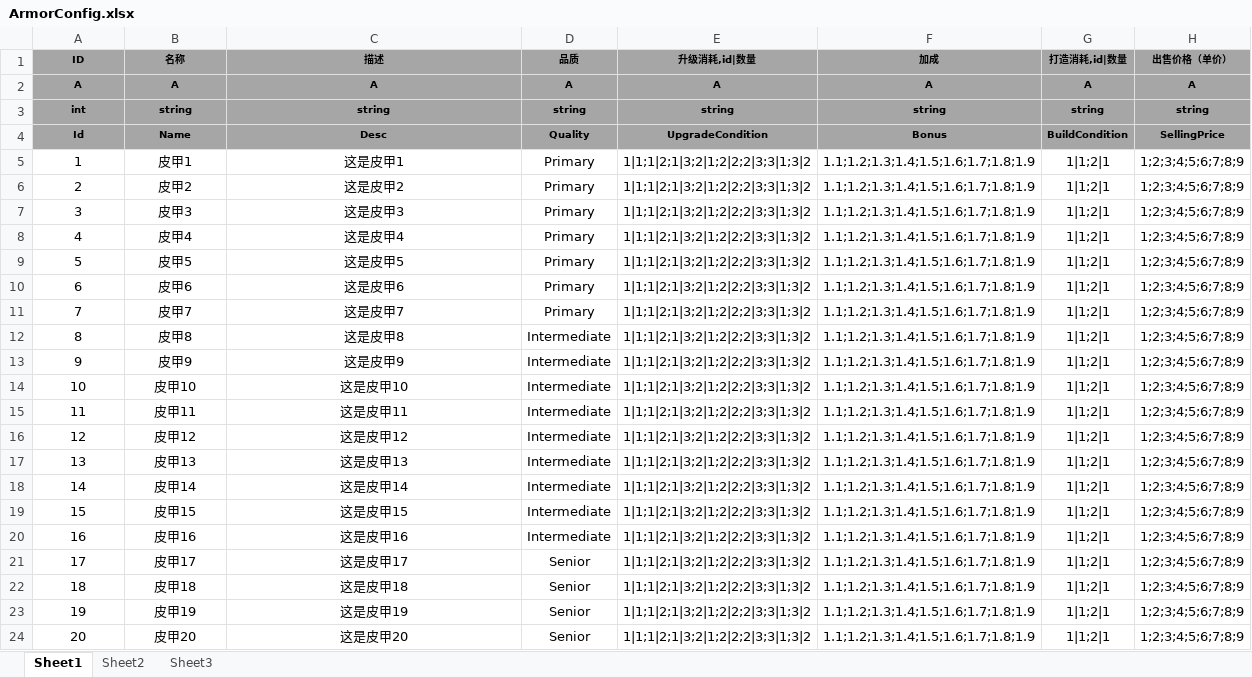
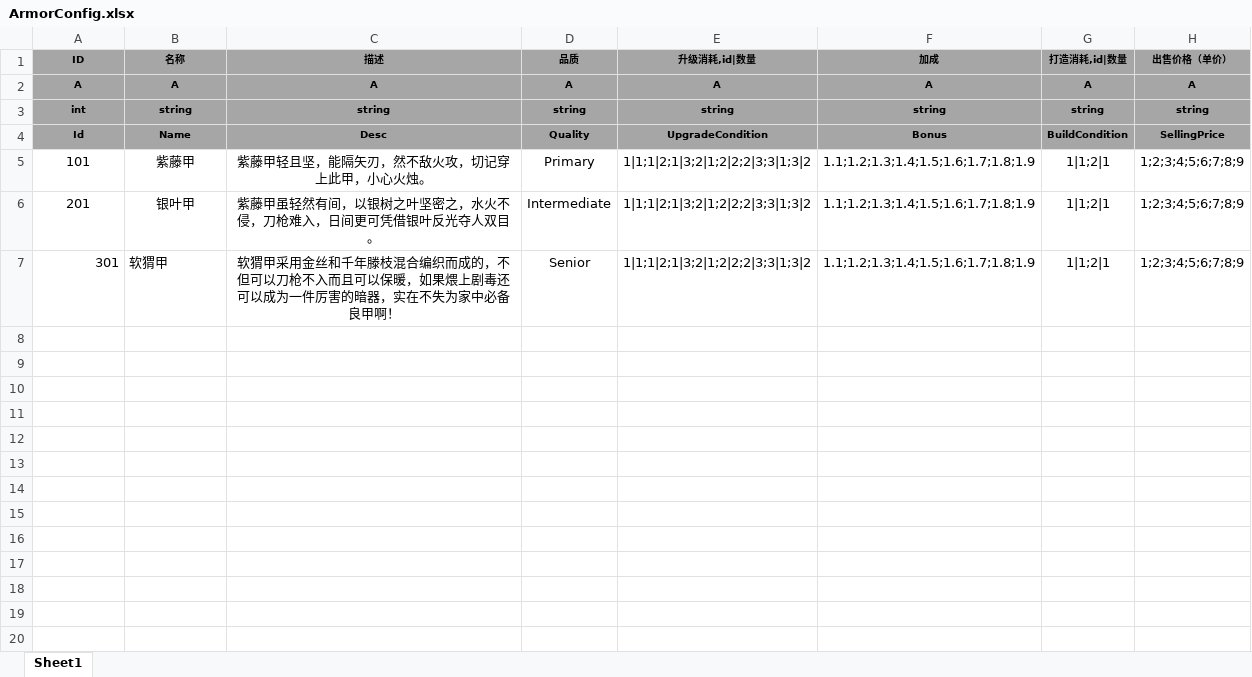
Before and after one commit to tkonexhh/simswordsman, an Excel workbook: Tables/Sources/gameplay/Equipment/ArmorConfig.xlsx, sheet Sheet1, drawn as a sheet; values as stored, in another font and other column widths than the file's, no borders; removed rows and columns are numbered as before the commit, all else as after; the diff names each change by its address in the sheet, - before the commit and + after, or states it on an @@ line.

```diff
--- a/Tables/Sources/gameplay/Equipment/ArmorConfig.xlsx (sheet Sheet1)
+++ b/Tables/Sources/gameplay/Equipment/ArmorConfig.xlsx (sheet Sheet1)
-sheet tab: Sheet2
-sheet tab: Sheet3
-A5 (ID): 1
+A5 (ID): 101
-B5 (名称): 皮甲1
+B5 (名称): 紫藤甲
-C5 (描述): 这是皮甲1
+C5 (描述): 紫藤甲轻且坚，能隔矢刃，然不敌火攻，切记穿上此甲，小心火烛。
-row 6: 2 | 皮甲2 | 这是皮甲2 | Primary | 1|1;1|2;1|3;2|1;2|2;2|3;3|1;3|2 | 1.1;1.2;1.3;1.4;1.5;1.6;1.7;1.8;1.9 | 1|1;2|1 | 1;2;3;4;5;6;7;8;9
-row 7: 3 | 皮甲3 | 这是皮甲3 | Primary | 1|1;1|2;1|3;2|1;2|2;2|3;3|1;3|2 | 1.1;1.2;1.3;1.4;1.5;1.6;1.7;1.8;1.9 | 1|1;2|1 | 1;2;3;4;5;6;7;8;9
-row 8: 4 | 皮甲4 | 这是皮甲4 | Primary | 1|1;1|2;1|3;2|1;2|2;2|3;3|1;3|2 | 1.1;1.2;1.3;1.4;1.5;1.6;1.7;1.8;1.9 | 1|1;2|1 | 1;2;3;4;5;6;7;8;9
-row 9: 5 | 皮甲5 | 这是皮甲5 | Primary | 1|1;1|2;1|3;2|1;2|2;2|3;3|1;3|2 | 1.1;1.2;1.3;1.4;1.5;1.6;1.7;1.8;1.9 | 1|1;2|1 | 1;2;3;4;5;6;7;8;9
-row 10: 6 | 皮甲6 | 这是皮甲6 | Primary | 1|1;1|2;1|3;2|1;2|2;2|3;3|1;3|2 | 1.1;1.2;1.3;1.4;1.5;1.6;1.7;1.8;1.9 | 1|1;2|1 | 1;2;3;4;5;6;7;8;9
-row 11: 7 | 皮甲7 | 这是皮甲7 | Primary | 1|1;1|2;1|3;2|1;2|2;2|3;3|1;3|2 | 1.1;1.2;1.3;1.4;1.5;1.6;1.7;1.8;1.9 | 1|1;2|1 | 1;2;3;4;5;6;7;8;9
-A6 (ID): 8
+A6 (ID): 201
-B6 (名称): 皮甲8
+B6 (名称): 银叶甲
-C6 (描述): 这是皮甲8
+C6 (描述): 紫藤甲虽轻然有间，以银树之叶坚密之，水火不侵，刀枪难入，日间更可凭借银叶反光夺人双目。
-row 13: 9 | 皮甲9 | 这是皮甲9 | Intermediate | 1|1;1|2;1|3;2|1;2|2;2|3;3|1;3|2 | 1.1;1.2;1.3;1.4;1.5;1.6;1.7;1.8;1.9 | 1|1;2|1 | 1;2;3;4;5;6;7;8;9
-row 14: 10 | 皮甲10 | 这是皮甲10 | Intermediate | 1|1;1|2;1|3;2|1;2|2;2|3;3|1;3|2 | 1.1;1.2;1.3;1.4;1.5;1.6;1.7;1.8;1.9 | 1|1;2|1 | 1;2;3;4;5;6;7;8;9
-row 15: 11 | 皮甲11 | 这是皮甲11 | Intermediate | 1|1;1|2;1|3;2|1;2|2;2|3;3|1;3|2 | 1.1;1.2;1.3;1.4;1.5;1.6;1.7;1.8;1.9 | 1|1;2|1 | 1;2;3;4;5;6;7;8;9
-row 16: 12 | 皮甲12 | 这是皮甲12 | Intermediate | 1|1;1|2;1|3;2|1;2|2;2|3;3|1;3|2 | 1.1;1.2;1.3;1.4;1.5;1.6;1.7;1.8;1.9 | 1|1;2|1 | 1;2;3;4;5;6;7;8;9
-row 17: 13 | 皮甲13 | 这是皮甲13 | Intermediate | 1|1;1|2;1|3;2|1;2|2;2|3;3|1;3|2 | 1.1;1.2;1.3;1.4;1.5;1.6;1.7;1.8;1.9 | 1|1;2|1 | 1;2;3;4;5;6;7;8;9
-row 18: 14 | 皮甲14 | 这是皮甲14 | Intermediate | 1|1;1|2;1|3;2|1;2|2;2|3;3|1;3|2 | 1.1;1.2;1.3;1.4;1.5;1.6;1.7;1.8;1.9 | 1|1;2|1 | 1;2;3;4;5;6;7;8;9
-row 19: 15 | 皮甲15 | 这是皮甲15 | Intermediate | 1|1;1|2;1|3;2|1;2|2;2|3;3|1;3|2 | 1.1;1.2;1.3;1.4;1.5;1.6;1.7;1.8;1.9 | 1|1;2|1 | 1;2;3;4;5;6;7;8;9
-row 20: 16 | 皮甲16 | 这是皮甲16 | Intermediate | 1|1;1|2;1|3;2|1;2|2;2|3;3|1;3|2 | 1.1;1.2;1.3;1.4;1.5;1.6;1.7;1.8;1.9 | 1|1;2|1 | 1;2;3;4;5;6;7;8;9
-A7 (ID): 17
+A7 (ID): 301
-A7 alignment: center
+A7 alignment: right
-B7 (名称): 皮甲17
+B7 (名称): 软猬甲
-B7 alignment: center
+B7 alignment: left
-C7 (描述): 这是皮甲17
+C7 (描述): 软猬甲采用金丝和千年滕枝混合编织而成的，不但可以刀枪不入而且可以保暖，如果煨上剧毒还可以成为一件厉害的暗器，实在不失为家中必备良甲啊！
-row 22: 18 | 皮甲18 | 这是皮甲18 | Senior | 1|1;1|2;1|3;2|1;2|2;2|3;3|1;3|2 | 1.1;1.2;1.3;1.4;1.5;1.6;1.7;1.8;1.9 | 1|1;2|1 | 1;2;3;4;5;6;7;8;9
-row 23: 19 | 皮甲19 | 这是皮甲19 | Senior | 1|1;1|2;1|3;2|1;2|2;2|3;3|1;3|2 | 1.1;1.2;1.3;1.4;1.5;1.6;1.7;1.8;1.9 | 1|1;2|1 | 1;2;3;4;5;6;7;8;9
-row 24: 20 | 皮甲20 | 这是皮甲20 | Senior | 1|1;1|2;1|3;2|1;2|2;2|3;3|1;3|2 | 1.1;1.2;1.3;1.4;1.5;1.6;1.7;1.8;1.9 | 1|1;2|1 | 1;2;3;4;5;6;7;8;9
```
Also changed, not shown: Tables/Sources/gameplay/Equipment/ArmsConfig.xlsx.
